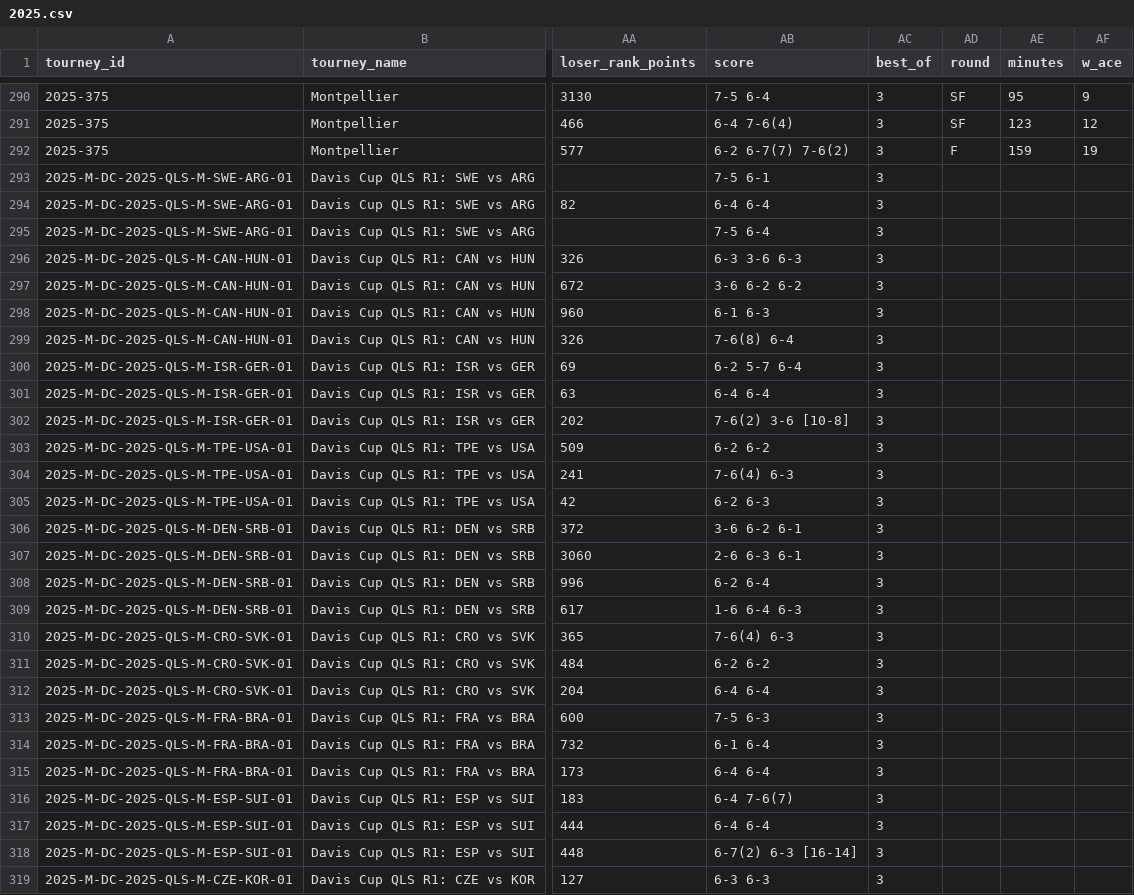
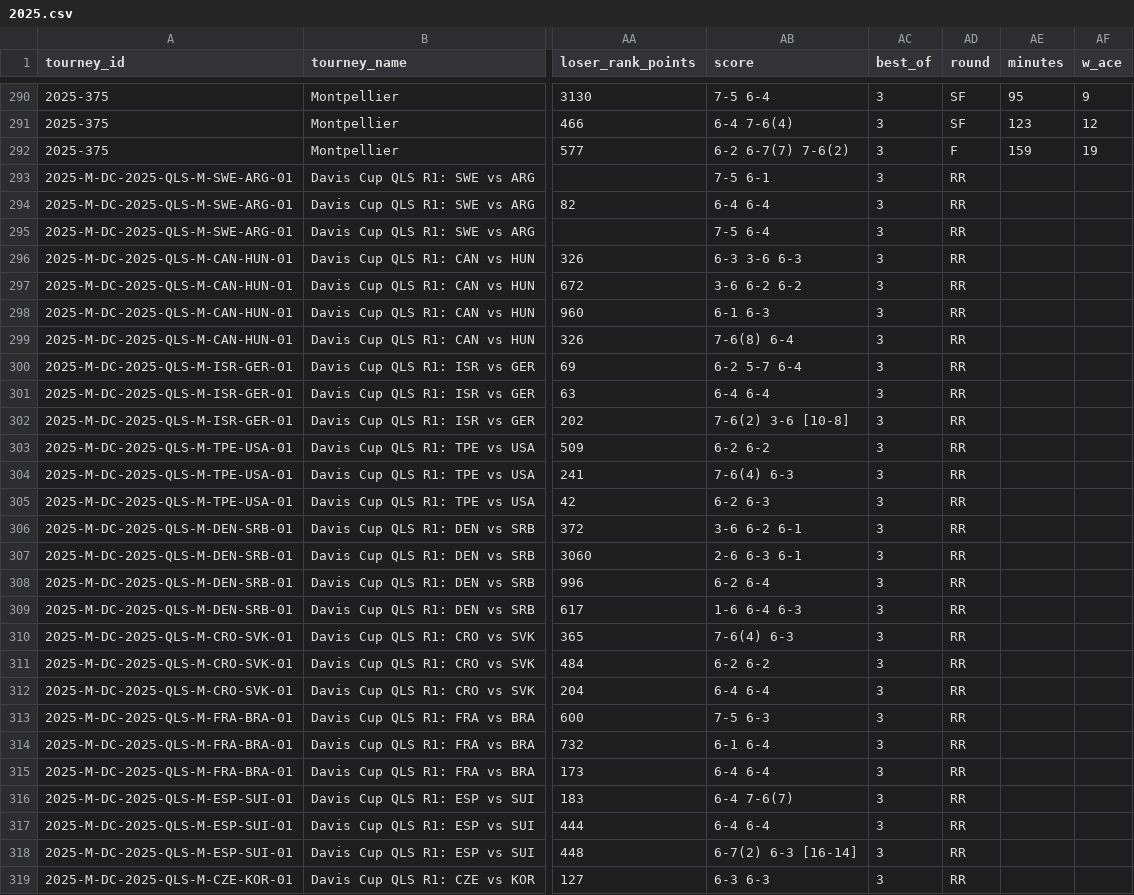
Before and after one commit to Tennismylife/TML-Database, a CSV file: 2025.csv, drawn as a sheet; only a part is shown, gaps mark what is left out; the diff covers the shown part only; the diff names each change by its address in the sheet, - before the commit and + after, or states it on an @@ line.

Commit message:
Fix missing round

```diff
--- a/2025.csv
+++ b/2025.csv
-AD293:AD319 (round): (empty)
+AD293:AD319 (round): RR
```
Also changed, not shown: 61 edited cells elsewhere in this file, 1968.csv, 2015.csv, 1 other file.
